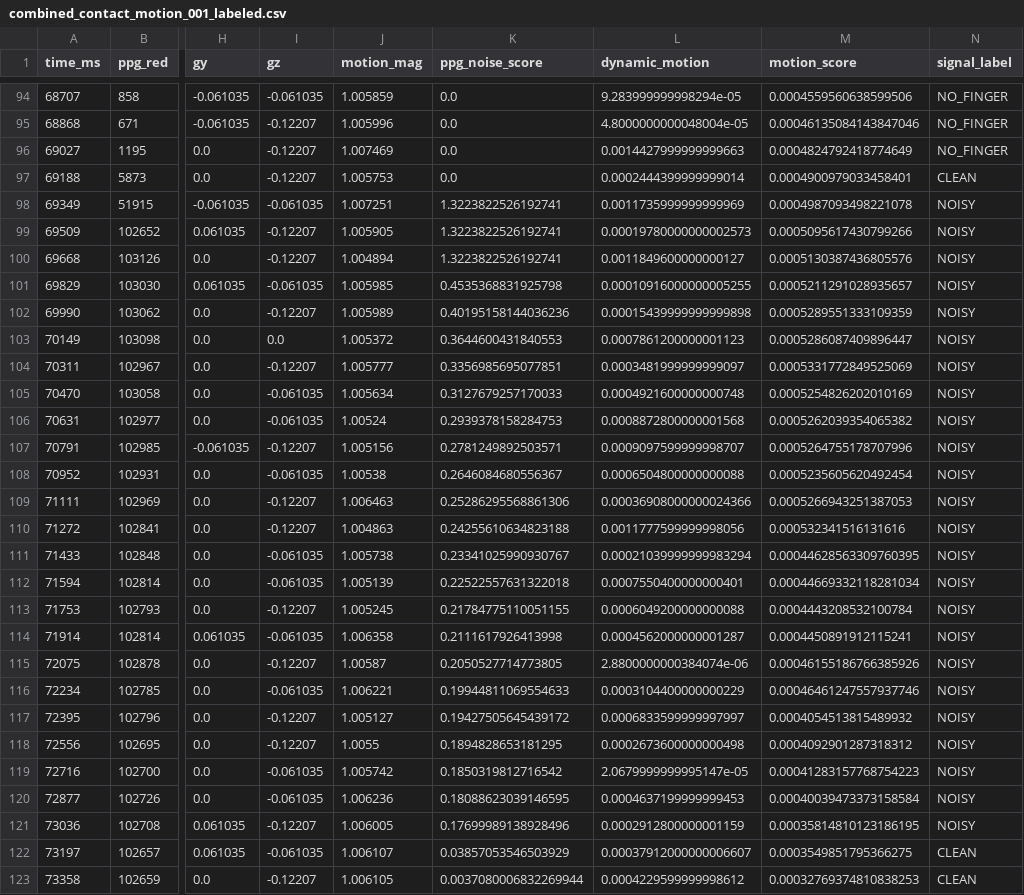
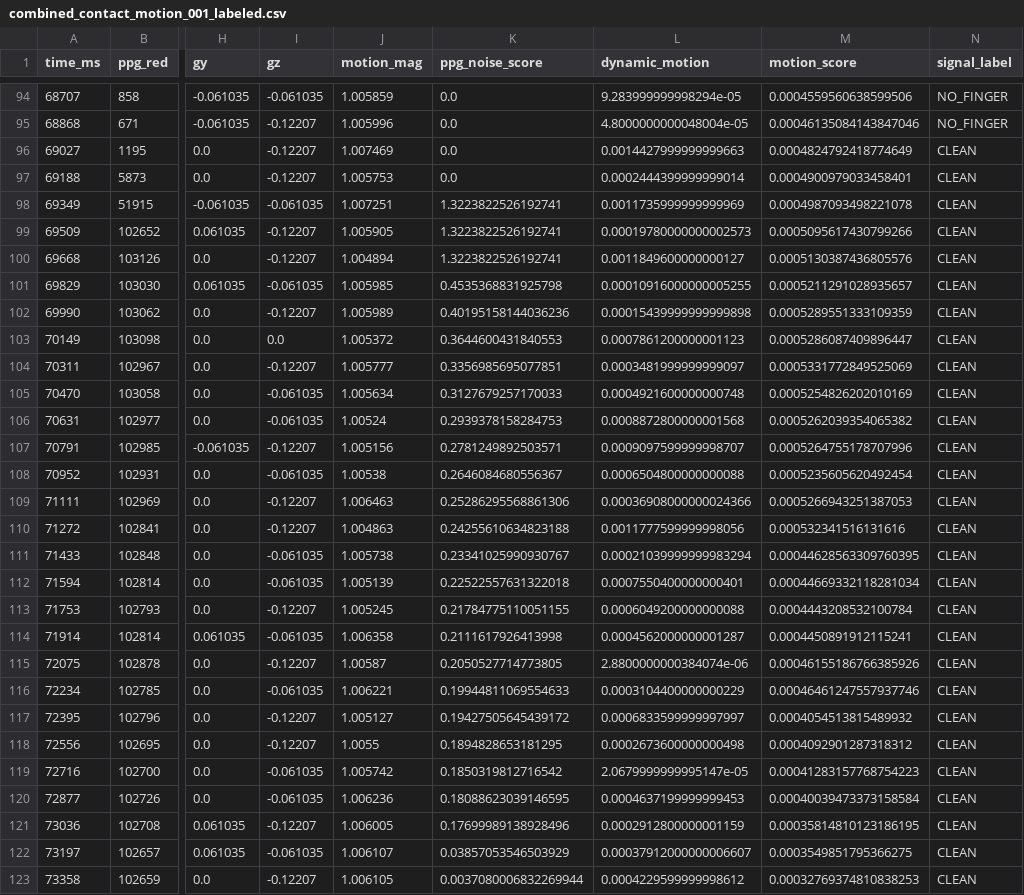
Before and after one commit to jelsayyid/edgepulse, a CSV file: data/combined_contact_motion_001_labeled.csv, drawn as a sheet; only a part is shown, gaps mark what is left out; the diff covers the shown part only; the diff names each change by its address in the sheet, - before the commit and + after, or states it on an @@ line.

```diff
--- a/data/combined_contact_motion_001_labeled.csv
+++ b/data/combined_contact_motion_001_labeled.csv
-N96 (signal_label): NO_FINGER
+N96 (signal_label): CLEAN
-N98:N121 (signal_label): NOISY
+N98:N121 (signal_label): CLEAN
```
Also changed, not shown: 72 edited cells elsewhere in this file, 5 other files.
